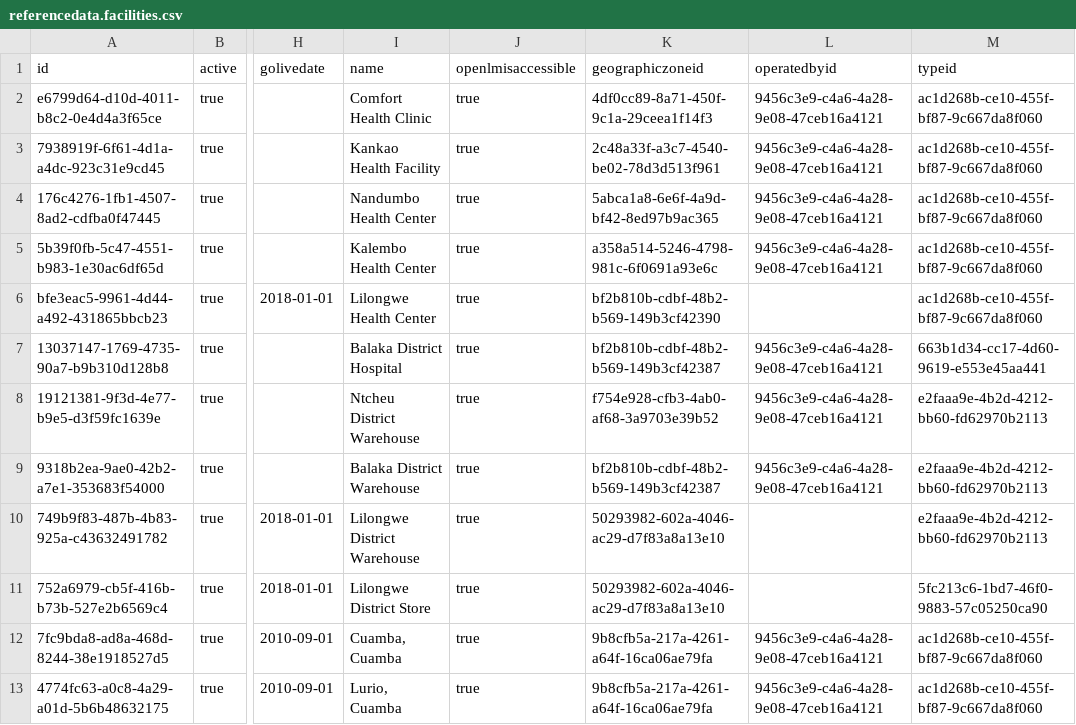
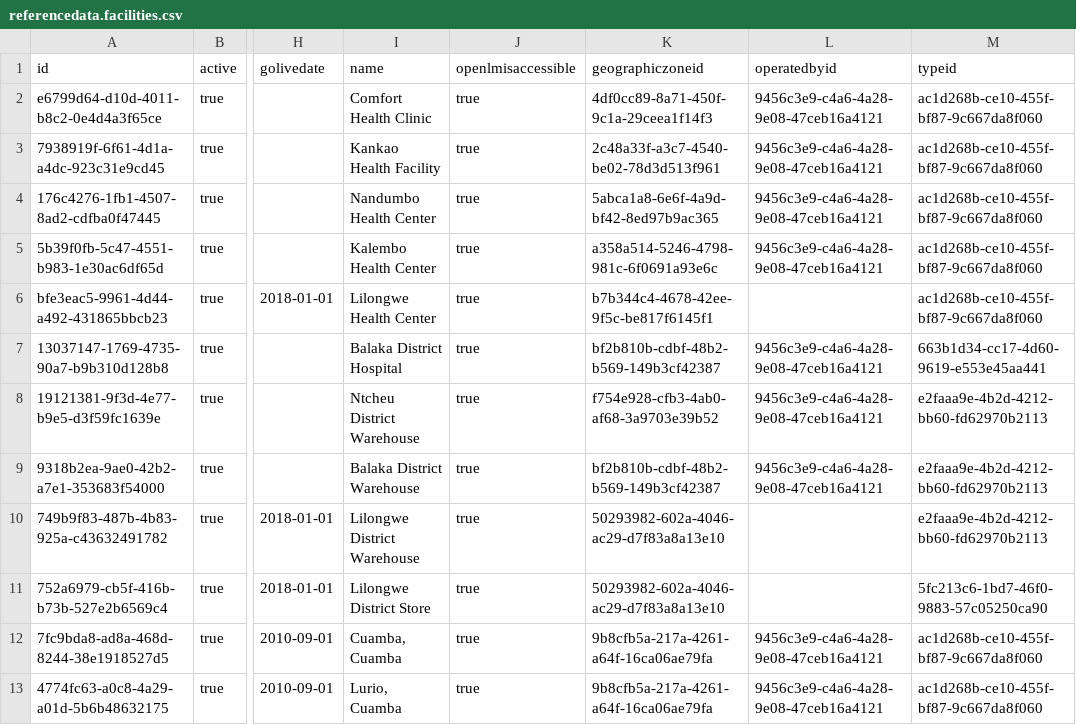
Before and after one commit to OpenLMIS/openlmis-referencedata, a CSV file: src/main/resources/db/demo-data/referencedata.facilities.csv, drawn as a sheet; only a part is shown, gaps mark what is left out; the diff names each change by its address in the sheet, - before the commit and + after, or states it on an @@ line.

Commit message:
OLMIS-5622: fixed incorrect geo zone id

```diff
--- a/src/main/resources/db/demo-data/referencedata.facilities.csv
+++ b/src/main/resources/db/demo-data/referencedata.facilities.csv
-K6 (geographiczoneid): bf2b810b-cdbf-48b2-b569-149b3cf42390
+K6 (geographiczoneid): b7b344c4-4678-42ee-9f5c-be817f6145f1
```
